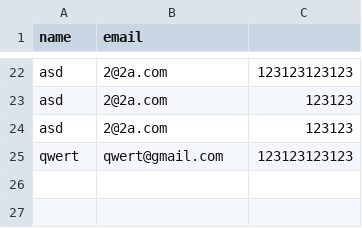
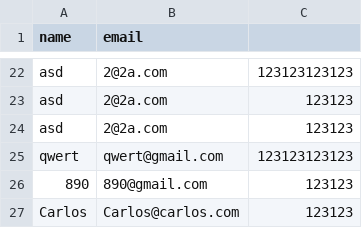
Before and after one commit to Bruno-Noobador/mylasycatalogdotcom, a CSV file: database/clientes.csv, drawn as a sheet; only a part is shown, gaps mark what is left out.

```diff
--- a/database/clientes.csv
+++ b/database/clientes.csv
@@ -25 +25,3 @@ asd,2@2a.com,123123
 qwert,qwert@gmail.com,123123123123
+890,890@gmail.com,123123
+Carlos,Carlos@carlos.com,123123
```
Also changed, not shown: 14 other files.
